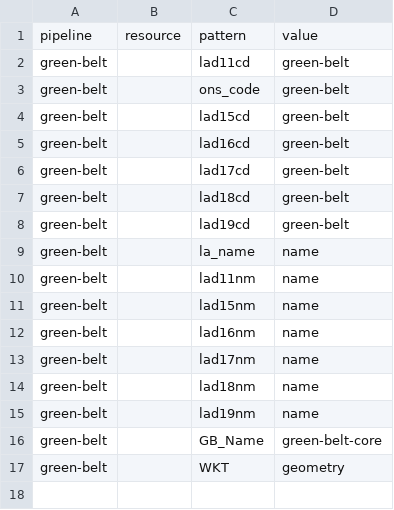
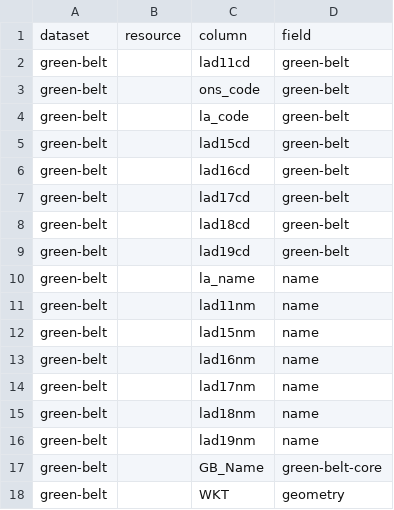
Before and after one commit to digital-land/green-belt-collection, a CSV file: pipeline/column.csv, drawn as a sheet; removed rows and columns are numbered as before the commit, all else as after; the diff names each change by its address in the sheet, - before the commit and + after, or states it on an @@ line.

Commit message:
Added la_code, migrated columns

```diff
--- a/pipeline/column.csv
+++ b/pipeline/column.csv
-row 1: pipeline | resource | pattern | value
+row 1: dataset | resource | column | field
+row 4: green-belt |  | la_code | green-belt
```
